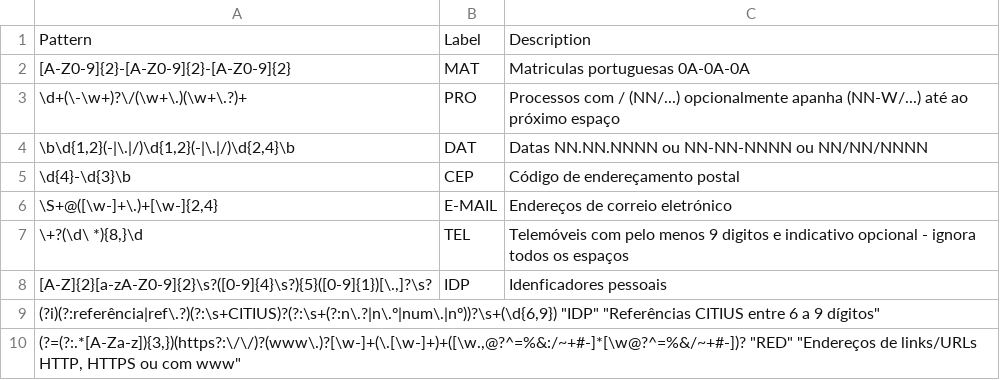
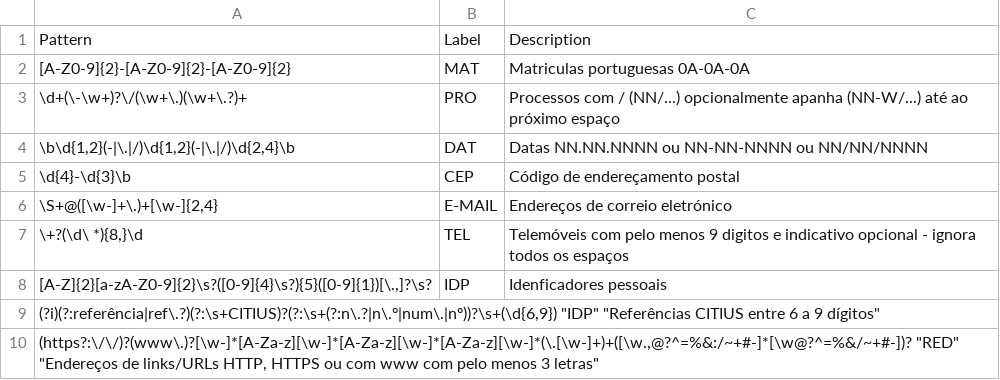
Before and after one commit to stjiris/anonimizador, a CSV file: patterns.csv, drawn as a sheet.

Commit message:
Fixing social media platforms bug 22

```diff
--- a/patterns.csv
+++ b/patterns.csv
@@ -9,2 +9,2 @@
 "(?i)(?:referência|ref\.?)(?:\s+CITIUS)?(?:\s+(?:n\.?|n\.º|num\.|nº))?\s+(\d{6,9})" "IDP" "Referências CITIUS entre 6 a 9 dígitos"
-"(?=(?:.*[A-Za-z]){3,})(https?:\/\/)?(www\.)?[\w-]+(\.[\w-]+)+([\w.,@?^=%&:/~+#-]*[\w@?^=%&/~+#-])?"    "RED"   "Endereços de links/URLs HTTP, HTTPS ou com www"
+"(https?:\/\/)?(www\.)?[\w-]*[A-Za-z][\w-]*[A-Za-z][\w-]*[A-Za-z][\w-]*(\.[\w-]+)+([\w.,@?^=%&:/~+#-]*[\w@?^=%&/~+#-])?"   "RED"   "Endereços de links/URLs HTTP, HTTPS ou com www com pelo menos 3 letras"
```
